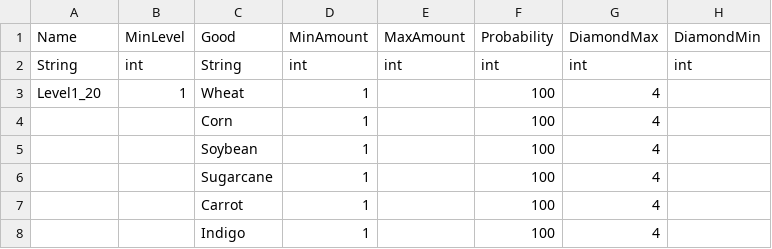
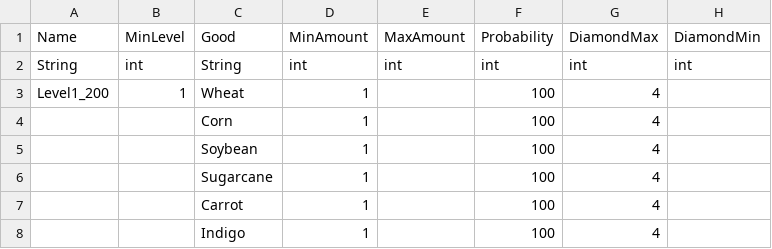
Before and after one commit to sajjadfame/sas, a CSV file: sajjad.csv, drawn as a sheet; only a part is shown.

Commit message:
Update sajjad.csv

```diff
--- a/sajjad.csv
+++ b/sajjad.csv
@@ -2,3 +2,3 @@ Name,MinLevel,Good,MinAmount,MaxAmount,Probability,DiamondMax,DiamondMin
 String,int,String,int,int,int,int,int
-Level1_20,1,Wheat,1,,100,4,
+Level1_200,1,Wheat,1,,100,4,
 ,,Corn,1,,100,4,
```
